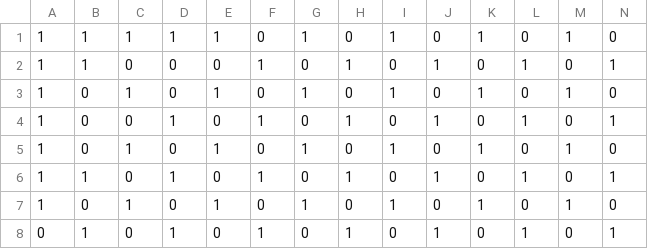
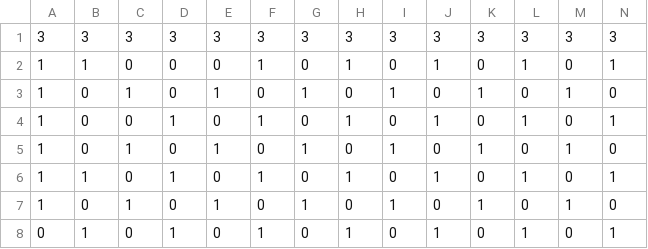
Before and after one commit to beggarprince/NHA, a CSV file: res/levelTest.csv, drawn as a sheet; only a part is shown; the diff covers the shown part only; the diff names each change by its address in the sheet, - before the commit and + after, or states it on an @@ line.

```diff
--- a/res/levelTest.csv
+++ b/res/levelTest.csv
-A1: 1
+A1: 3
-B1: 1
+B1: 3
-C1: 1
+C1: 3
-D1: 1
+D1: 3
-E1: 1
+E1: 3
-F1: 0
+F1: 3
-G1: 1
+G1: 3
-H1: 0
+H1: 3
-I1: 1
+I1: 3
-J1: 0
+J1: 3
-K1: 1
+K1: 3
-L1: 0
+L1: 3
-M1: 1
+M1: 3
-N1: 0
+N1: 3
```
Also changed, not shown: 5 edited cells elsewhere in this file, 4 other files.
